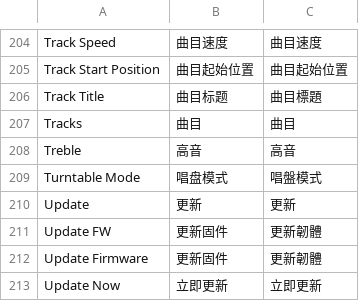
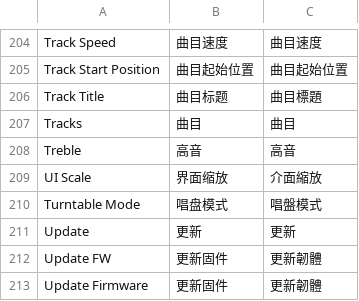
Before and after one commit to Cd1s/EngineX-OS, a TSV file: tools/ui-mod/i18n.tsv, drawn as a sheet; only a part is shown, gaps mark what is left out; the shorter side is filled out with more unchanged rows; the diff names each change by its address in the sheet, - before the commit and + after, or states it on an @@ line.

Commit message:
feat(ui): scale Engine's whole interface from Settings -> Device
Small all-in-one decks (PRIME GO+) show less of the library than the
screen allows. Add a UI Scale row to Settings -> Device with presets
100/95/90/85/80/75, in the same style as the neighbouring rows: it goes
through scRestartCall, so the user confirms before Engine restarts.

stream-sync saves ui_scale in settings.conf and hands Qt the matching
QT_SCALE_FACTOR through /data/sc5000-custom/ui-scale.env, which Engine's
unit reads from a new engine.service.d/70-ui-scale.conf drop-in. The file
lives outside ui/, which an update replaces wholesale, and 100% removes it
again so a deck on the stock size carries no override at all.

Pair-implemented with an AI coding agent; QT_SCALE_FACTOR itself was
verified on a PRIME GO+ (JP11S), this implementation is covered by tests.

```diff
--- a/tools/ui-mod/i18n.tsv
+++ b/tools/ui-mod/i18n.tsv
+row 209: UI Scale | 界面缩放 | 介面縮放
```
Also changed, not shown: 5 other files.
